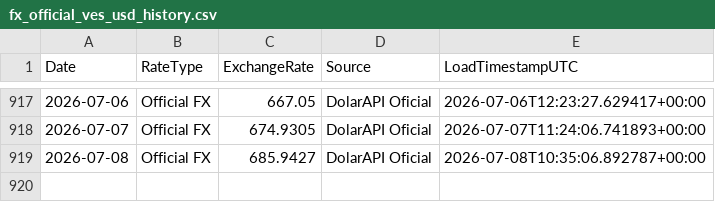
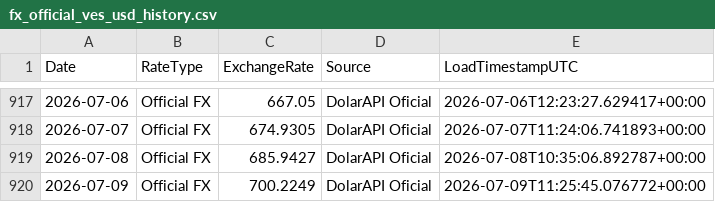
Before and after one commit to phenriquez-pepve/fx_rate_tracker, a CSV file: data/fx_official_ves_usd_history.csv, drawn as a sheet; only a part is shown, gaps mark what is left out.

```diff
--- a/data/fx_official_ves_usd_history.csv
+++ b/data/fx_official_ves_usd_history.csv
@@ -919 +919,2 @@ Date,RateType,ExchangeRate,Source,LoadTimestampUTC
 2026-07-08,Official FX,685.9427,DolarAPI Oficial,2026-07-08T10:35:06.892787+00:00
+2026-07-09,Official FX,700.2249,DolarAPI Oficial,2026-07-09T11:25:45.076772+00:00
```
